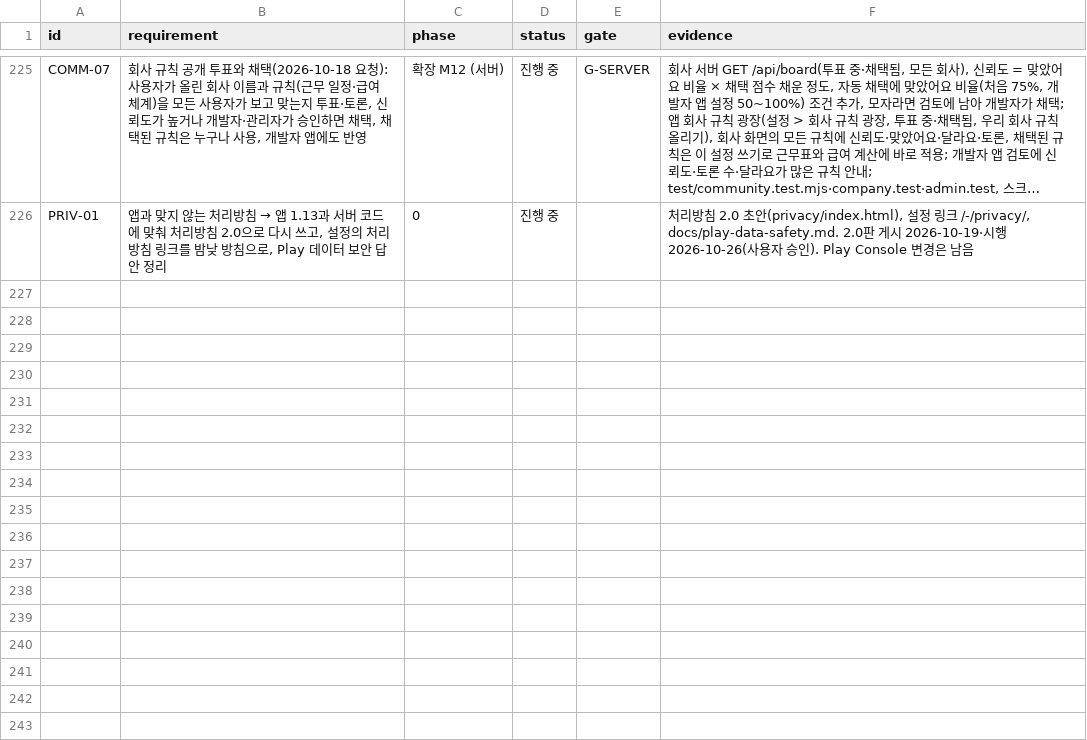
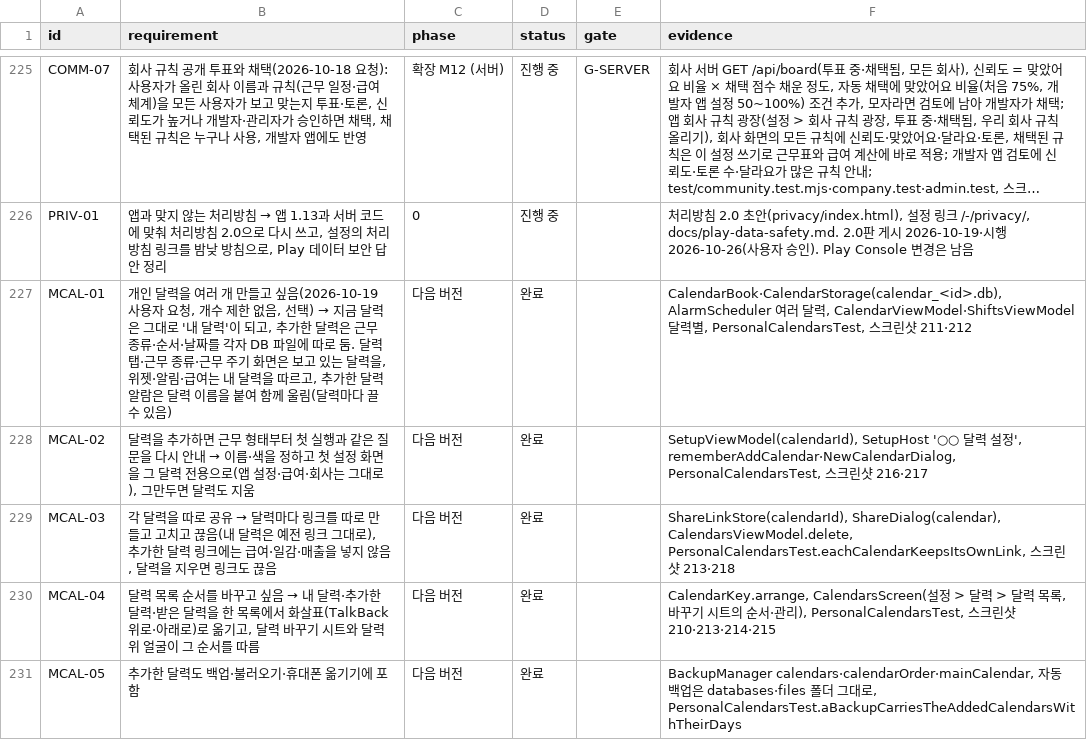
Before and after one commit to YWJMoney/-, a CSV file: shift-calendar-app/docs/tracker.csv, drawn as a sheet; only a part is shown, gaps mark what is left out; long unchanged cells end in …; the diff names each change by its address in the sheet, - before the commit and + after, or states it on an @@ line.

```diff
--- a/shift-calendar-app/docs/tracker.csv
+++ b/shift-calendar-app/docs/tracker.csv
+row 227: MCAL-01 | 개인 달력을 여러 개 만들고 싶음(2026-10-19 사용자 요청, 개수 제한 없음, 선택) → 지금 달력은 그대로 '내 달력'이 되고, 추가한 달력은 근무 종류·순서·날짜를 각자 DB 파일에 따로 둠. 달력 탭·근무 종류·근무 주기 화면은 보고 있는 달력을, 위젯·알림·급여는 내 달력을 따르고, 추가한 달력 알람은 달력 이름을 붙여 함께 울림(달력마다 끌 수 있음) | 다음 버전 | 완료 |  | CalendarBook·CalendarStorage(calendar_<id>.db), AlarmScheduler 여러 달력, CalendarViewModel·ShiftsViewModel 달력별, PersonalCalendarsTest, 스크린샷 211·212
+row 228: MCAL-02 | 달력을 추가하면 근무 형태부터 첫 실행과 같은 질문을 다시 안내 → 이름·색을 정하고 첫 설정 화면을 그 달력 전용으로(앱 설정·급여·회사는 그대로), 그만두면 달력도 지움 | 다음 버전 | 완료 |  | SetupViewModel(calendarId), SetupHost '○○ 달력 설정', rememberAddCalendar·NewCalendarDialog, PersonalCalendarsTest, 스크린샷 216·217
+row 229: MCAL-03 | 각 달력을 따로 공유 → 달력마다 링크를 따로 만들고 고치고 끊음(내 달력은 예전 링크 그대로), 추가한 달력 링크에는 급여·일감·매출을 넣지 않음, 달력을 지우면 링크도 끊음 | 다음 버전 | 완료 |  | ShareLinkStore(calendarId), ShareDialog(calendar), CalendarsViewModel.delete, PersonalCalendarsTest.eachCalendarKeepsItsOwnLink, 스크린샷 213·218
+row 230: MCAL-04 | 달력 목록 순서를 바꾸고 싶음 → 내 달력·추가한 달력·받은 달력을 한 목록에서 화살표(TalkBack 위로·아래로)로 옮기고, 달력 바꾸기 시트와 달력 위 얼굴이 그 순서를 따름 | 다음 버전 | 완료 |  | CalendarKey.arrange, CalendarsScreen(설정 > 달력 > 달력 목록, 바꾸기 시트의 순서·관리), PersonalCalendarsTest, 스크린샷 210·213·214·215
+row 231: MCAL-05 | 추가한 달력도 백업·불러오기·휴대폰 옮기기에 포함 | 다음 버전 | 완료 |  | BackupManager calendars·calendarOrder·mainCalendar, 자동 백업은 databases·files 폴더 그대로, PersonalCalendarsTest.aBackupCarriesTheAddedCalendarsWithTheirDays
```
Also changed, not shown: 25 other files.
